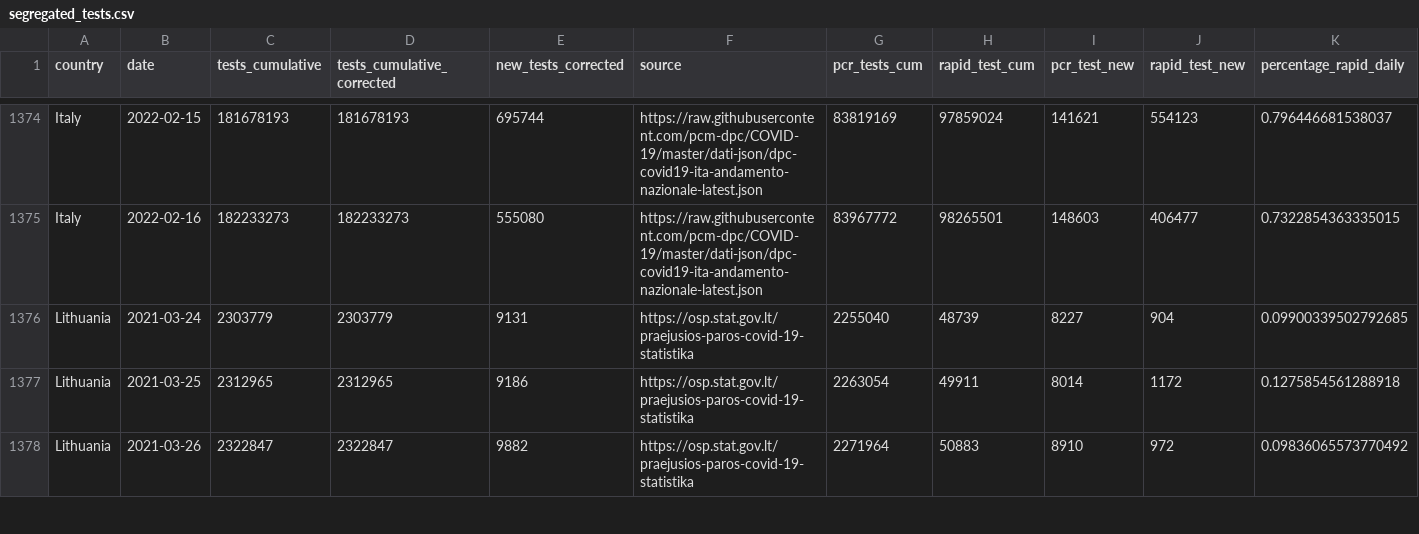
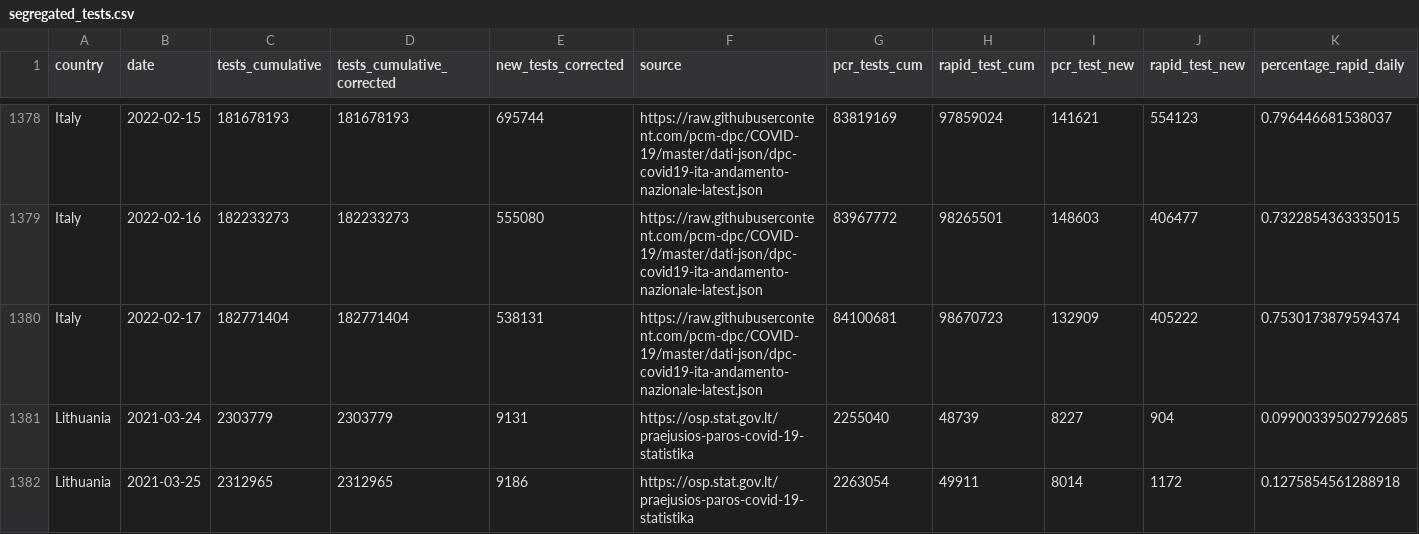
Before and after one commit to finddx/FINDCov19Tracker, a CSV file: reference/segregated_tests.csv, drawn as a sheet; only a part is shown, gaps mark what is left out; the shorter side is filled out with more unchanged rows; rows hold the shown columns only; the diff covers the shown part only; the diff names each change by its address in the sheet, - before the commit and + after, or states it on an @@ line.

```diff
--- a/reference/segregated_tests.csv
+++ b/reference/segregated_tests.csv
+row 1380: Italy | 2022-02-17 | 182771404 | 182771404 | 538131 | https://raw.githubusercontent.com/pcm-dpc/COVID-19/master/dati-json/dpc-covid19-ita-andamento-nazionale-latest.json | 84100681 | 98670723 | 132909 | 405222 | 0.7530173879594374
```
Also changed, not shown: 9 added rows and 14 edited cells elsewhere in this file, reference/segregated-data.csv, 3 other files.
